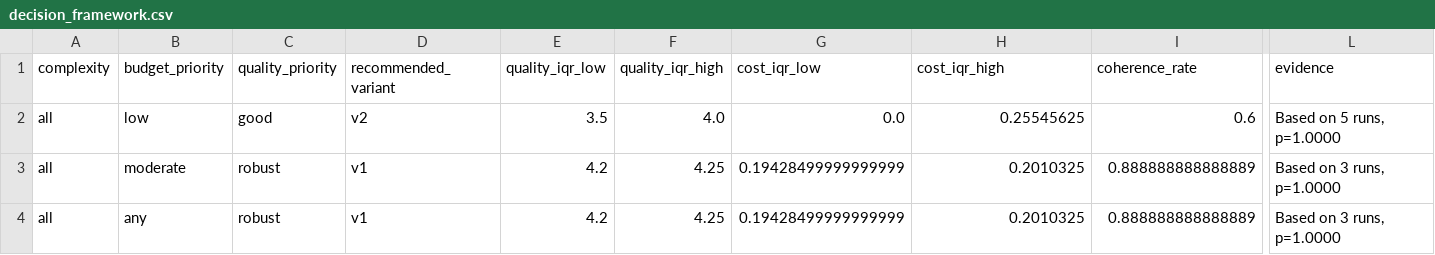
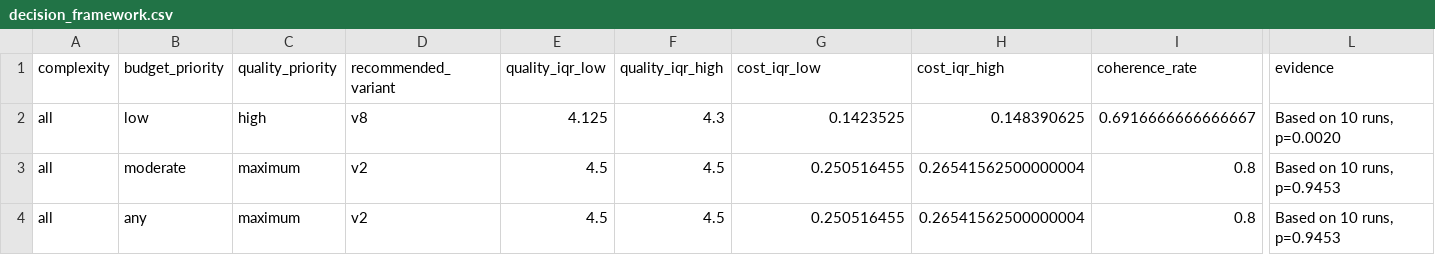
Before and after one commit to nagarjunakanamarlapudi/llm-consortium, a CSV file: data/tables/decision_framework.csv, drawn as a sheet; only a part is shown, gaps mark what is left out; the diff covers the shown part only; the diff names each change by its address in the sheet, - before the commit and + after, or states it on an @@ line.

```diff
--- a/data/tables/decision_framework.csv
+++ b/data/tables/decision_framework.csv
-C2 (quality_priority): good
+C2 (quality_priority): high
-D2 (recommended_variant): v2
+D2 (recommended_variant): v8
-E2 (quality_iqr_low): 3.5
+E2 (quality_iqr_low): 4.125
-F2 (quality_iqr_high): 4.0
+F2 (quality_iqr_high): 4.3
-G2 (cost_iqr_low): 0.0
+G2 (cost_iqr_low): 0.1423525
-H2 (cost_iqr_high): 0.25545625
+H2 (cost_iqr_high): 0.148390625
-I2 (coherence_rate): 0.6
+I2 (coherence_rate): 0.6916666666666667
-L2 (evidence): Based on 5 runs, p=1.0000
+L2 (evidence): Based on 10 runs, p=0.0020
-C3:C4 (quality_priority): robust
+C3:C4 (quality_priority): maximum
-D3:D4 (recommended_variant): v1
+D3:D4 (recommended_variant): v2
-E3:E4 (quality_iqr_low): 4.2
+E3:E4 (quality_iqr_low): 4.5
-F3:F4 (quality_iqr_high): 4.25
+F3:F4 (quality_iqr_high): 4.5
-G3:G4 (cost_iqr_low): 0.19428499999999999
+G3:G4 (cost_iqr_low): 0.250516455
-H3:H4 (cost_iqr_high): 0.2010325
+H3:H4 (cost_iqr_high): 0.26541562500000004
-I3:I4 (coherence_rate): 0.888888888888889
+I3:I4 (coherence_rate): 0.8
-L3:L4 (evidence): Based on 3 runs, p=1.0000
+L3:L4 (evidence): Based on 10 runs, p=0.9453
```
Also changed, not shown: 2 edited cells elsewhere in this file, 47 other files.
